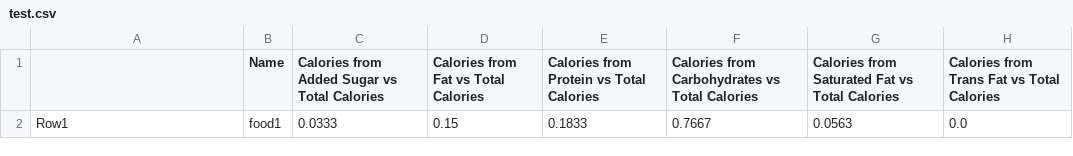
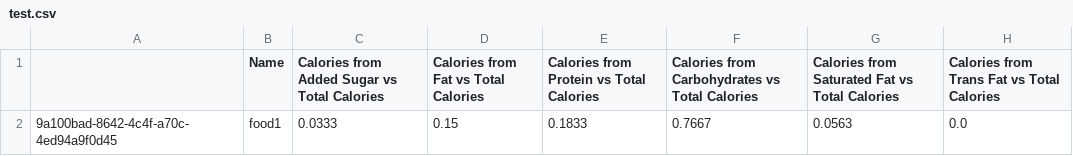
Before and after one commit to therachellai/food_nutrition_analysis_project, a CSV file: OUTPUTS/test.csv, drawn as a sheet.

```diff
--- a/OUTPUTS/test.csv
+++ b/OUTPUTS/test.csv
@@ -1,2 +1,2 @@
 ,Name,Calories from Added Sugar vs Total Calories,Calories from Fat vs Total Calories,Calories from Protein vs Total Calories,Calories from Carbohydrates vs Total Calories,Calories from Saturated Fat vs Total Calories,Calories from Trans Fat vs Total Calories
-Row1,food1,0.0333,0.15,0.1833,0.7667,0.0563,0.0
+9a100bad-8642-4c4f-a70c-4ed94a9f0d45,food1,0.0333,0.15,0.1833,0.7667,0.0563,0.0
```
Also changed, not shown: 2 other files.
